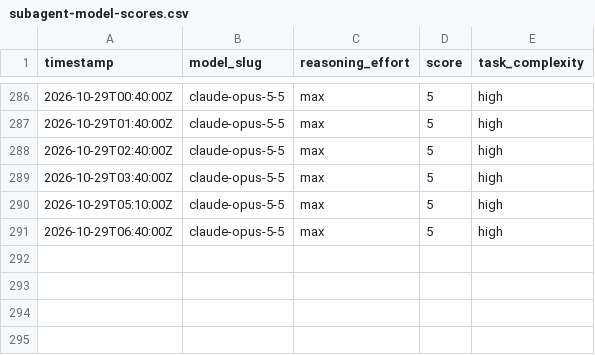
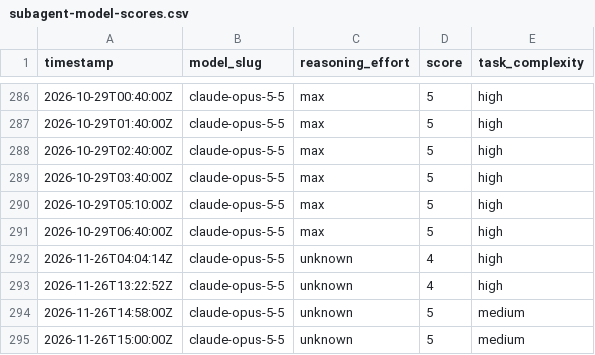
Before and after one commit to alo-labs/valuerank, a CSV file: subagent-model-scores.csv, drawn as a sheet; only a part is shown, gaps mark what is left out.

```diff
--- a/subagent-model-scores.csv
+++ b/subagent-model-scores.csv
@@ -291 +291,5 @@ timestamp,model_slug,reasoning_effort,score,task_complexity
 2026-10-29T06:40:00Z,claude-opus-5-5,max,5,high
+2026-11-26T04:04:14Z,claude-opus-5-5,unknown,4,high
+2026-11-26T13:22:52Z,claude-opus-5-5,unknown,4,high
+2026-11-26T14:58:00Z,claude-opus-5-5,unknown,5,medium
+2026-11-26T15:00:00Z,claude-opus-5-5,unknown,5,medium
```
Also changed, not shown: research/2026-10-19-methodology-codesign/perplexity/parts-r237.tsv, 12 other files.
